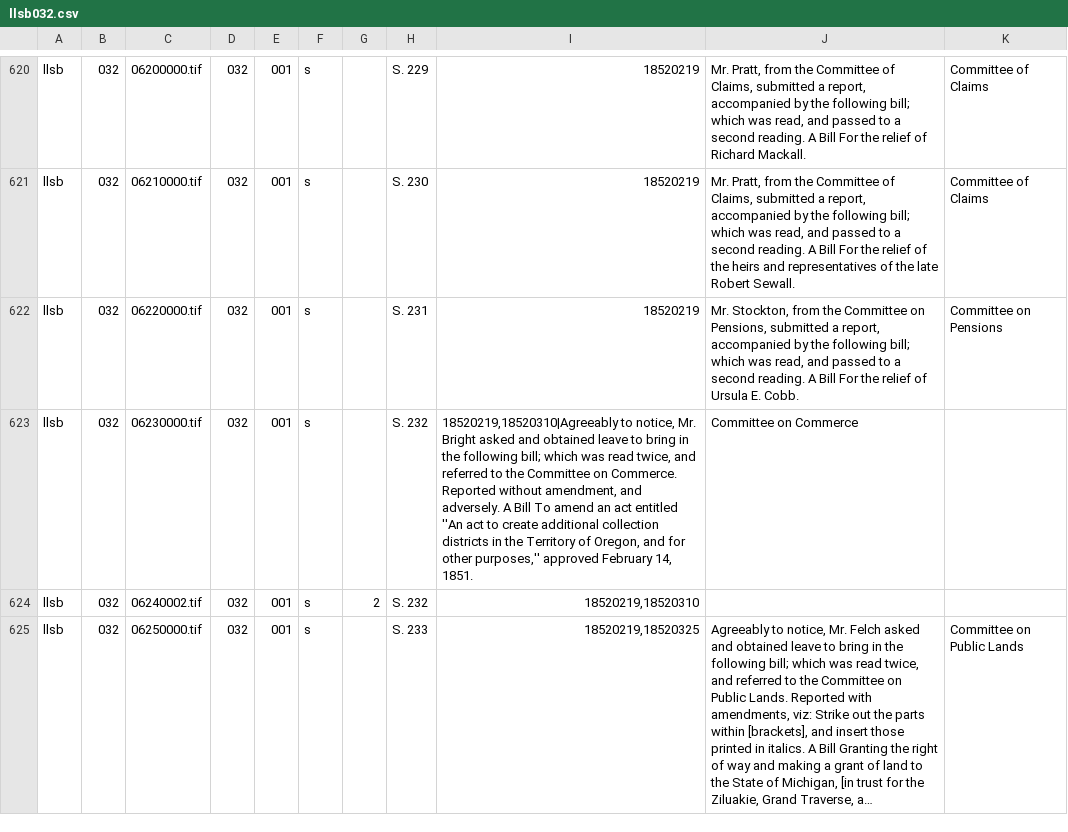
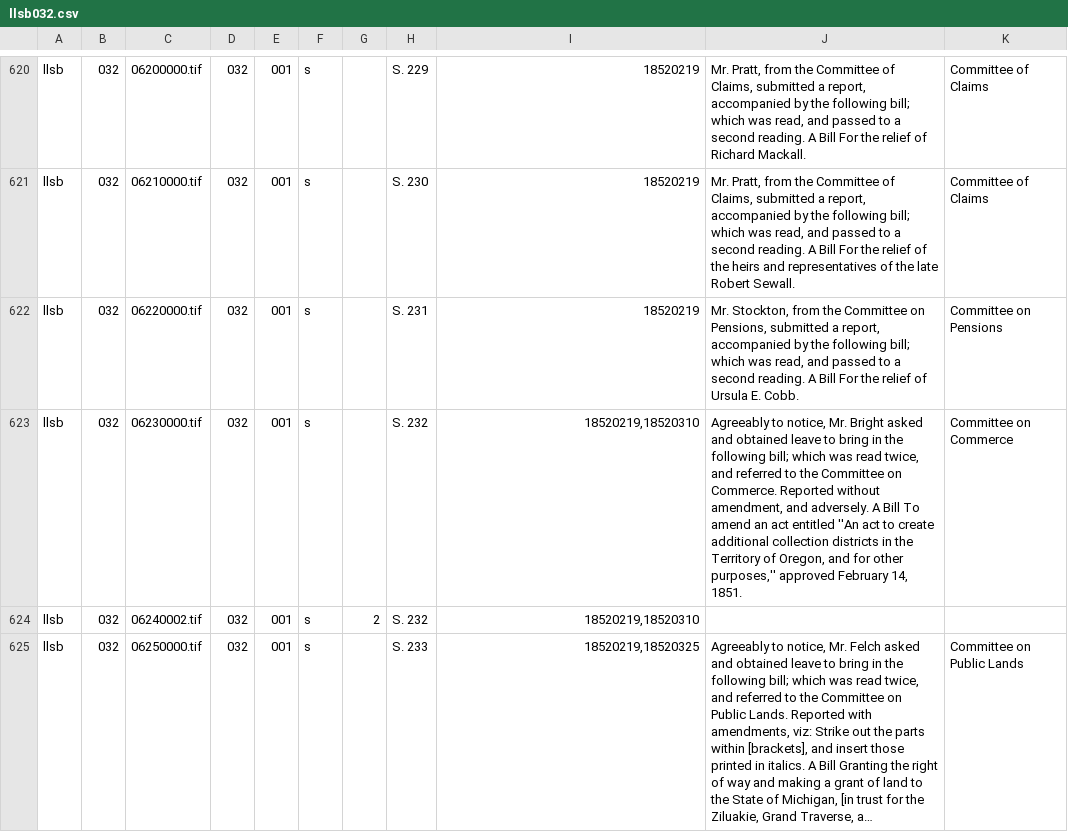
Before and after one commit to govtrack/american-memory, a CSV file: data/collections/llsb/032/llsb032.csv, drawn as a sheet; only a part is shown, gaps mark what is left out; long unchanged cells end in ….

Commit message:
Fix upstream CSV creation error in llsb032 that resulted in misplaced values.

```diff
--- a/data/collections/llsb/032/llsb032.csv
+++ b/data/collections/llsb/032/llsb032.csv
@@ -622,3 +622,3 @@
 "llsb","032","06220000.tif","032","001","s","","S. 231","18520219","Mr. Stockton, from the Committee on Pensions, submitted a report, accompanied by the following bill; which was read, and passed to a second reading. A Bill For the relief of Ursula E. Cobb.","Committee on Pensions"
-"llsb","032","06230000.tif","032","001","s","","S. 232","18520219,18520310|Agreeably to notice, Mr. Bright asked and obtained leave to bring in the following bill; which was read twice, and referred to the Committee on Commerce. Reported without amendment, and adversely. A Bill To amend an act entitled ''An act to create additional collection districts in the Territory of Oregon, and for other purposes,'' approved February 14, 1851.","Committee on Commerce",""
+"llsb","032","06230000.tif","032","001","s","","S. 232","18520219,18520310","Agreeably to notice, Mr. Bright asked and obtained leave to bring in the following bill; which was read twice, and referred to the Committee on Commerce. Reported without amendment, and adversely. A Bill To amend an act entitled ''An act to create additional collection districts in the Territory of Oregon, and for other purposes,'' approved February 14, 1851.","Committee on Commerce"
 "llsb","032","06240002.tif","032","001","s","2","S. 232","18520219,18520310","",""
```
Also changed, not shown: 2 other files.
